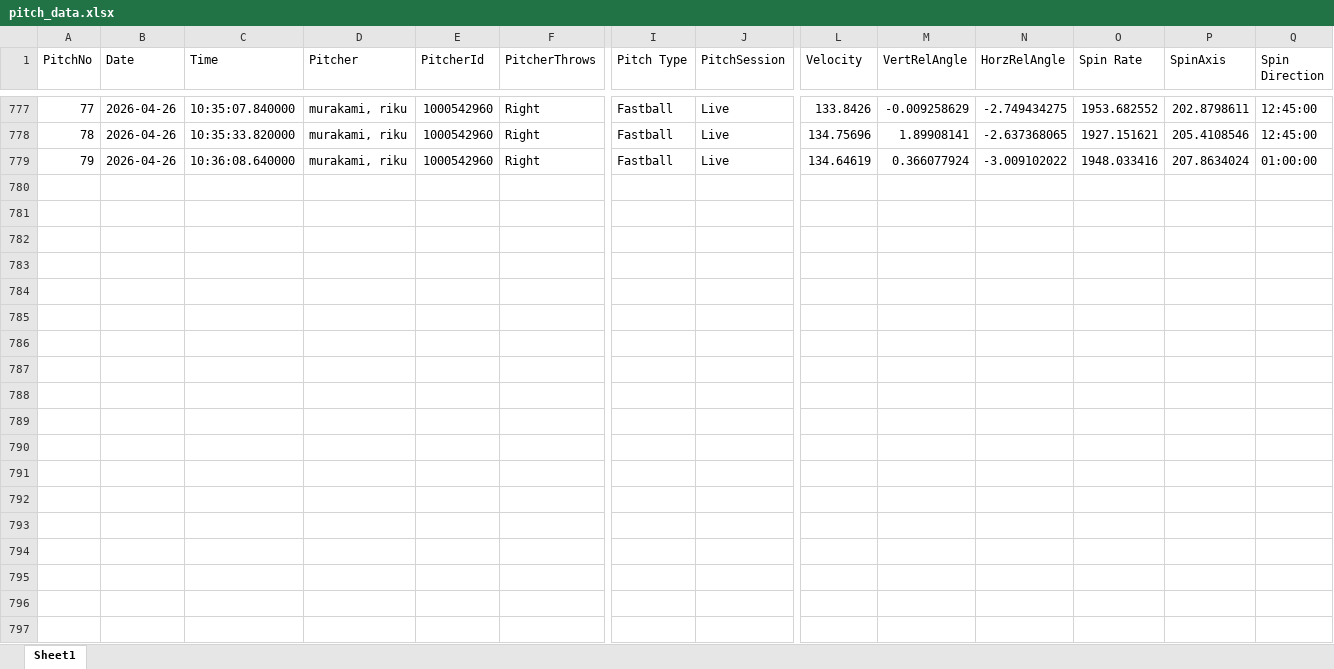
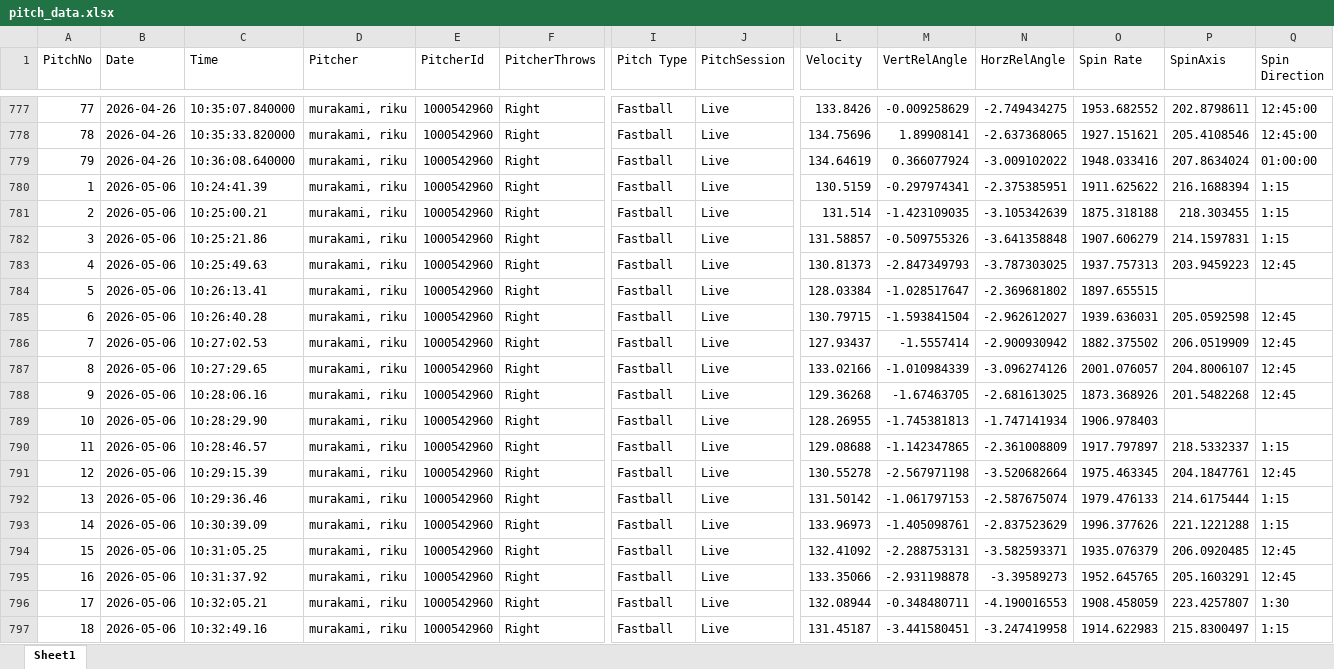
Before and after one commit to sakanatama-hub/Pitching-feedback, an Excel workbook: data/pitch_data.xlsx, sheet Sheet1, drawn as a sheet; only a part is shown, gaps mark what is left out; values as stored, in another font and other column widths than the file's, no borders; rows hold the shown columns only; the diff covers the shown part only; the diff names each change by its address in the sheet, - before the commit and + after, or states it on an @@ line.

Commit message:
Update pitch data (Attempt 1)

```diff
--- a/data/pitch_data.xlsx (sheet Sheet1)
+++ b/data/pitch_data.xlsx (sheet Sheet1)
+row 780: 1 | 2026-05-06 | 10:24:41.39 | murakami, riku | 1000542960 | Right | Fastball | Live | 130.5159 | -0.297974341 | -2.375385951 | 1911.625622 | 216.1688394 | 1:15
+row 781: 2 | 2026-05-06 | 10:25:00.21 | murakami, riku | 1000542960 | Right | Fastball | Live | 131.514 | -1.423109035 | -3.105342639 | 1875.318188 | 218.303455 | 1:15
+row 782: 3 | 2026-05-06 | 10:25:21.86 | murakami, riku | 1000542960 | Right | Fastball | Live | 131.58857 | -0.509755326 | -3.641358848 | 1907.606279 | 214.1597831 | 1:15
+row 783: 4 | 2026-05-06 | 10:25:49.63 | murakami, riku | 1000542960 | Right | Fastball | Live | 130.81373 | -2.847349793 | -3.787303025 | 1937.757313 | 203.9459223 | 12:45
+row 784: 5 | 2026-05-06 | 10:26:13.41 | murakami, riku | 1000542960 | Right | Fastball | Live | 128.03384 | -1.028517647 | -2.369681802 | 1897.655515
+row 785: 6 | 2026-05-06 | 10:26:40.28 | murakami, riku | 1000542960 | Right | Fastball | Live | 130.79715 | -1.593841504 | -2.962612027 | 1939.636031 | 205.0592598 | 12:45
+row 786: 7 | 2026-05-06 | 10:27:02.53 | murakami, riku | 1000542960 | Right | Fastball | Live | 127.93437 | -1.5557414 | -2.900930942 | 1882.375502 | 206.0519909 | 12:45
+row 787: 8 | 2026-05-06 | 10:27:29.65 | murakami, riku | 1000542960 | Right | Fastball | Live | 133.02166 | -1.010984339 | -3.096274126 | 2001.076057 | 204.8006107 | 12:45
+row 788: 9 | 2026-05-06 | 10:28:06.16 | murakami, riku | 1000542960 | Right | Fastball | Live | 129.36268 | -1.67463705 | -2.681613025 | 1873.368926 | 201.5482268 | 12:45
+row 789: 10 | 2026-05-06 | 10:28:29.90 | murakami, riku | 1000542960 | Right | Fastball | Live | 128.26955 | -1.745381813 | -1.747141934 | 1906.978403
+row 790: 11 | 2026-05-06 | 10:28:46.57 | murakami, riku | 1000542960 | Right | Fastball | Live | 129.08688 | -1.142347865 | -2.361008809 | 1917.797897 | 218.5332337 | 1:15
+row 791: 12 | 2026-05-06 | 10:29:15.39 | murakami, riku | 1000542960 | Right | Fastball | Live | 130.55278 | -2.567971198 | -3.520682664 | 1975.463345 | 204.1847761 | 12:45
+row 792: 13 | 2026-05-06 | 10:29:36.46 | murakami, riku | 1000542960 | Right | Fastball | Live | 131.50142 | -1.061797153 | -2.587675074 | 1979.476133 | 214.6175444 | 1:15
+row 793: 14 | 2026-05-06 | 10:30:39.09 | murakami, riku | 1000542960 | Right | Fastball | Live | 133.96973 | -1.405098761 | -2.837523629 | 1996.377626 | 221.1221288 | 1:15
+row 794: 15 | 2026-05-06 | 10:31:05.25 | murakami, riku | 1000542960 | Right | Fastball | Live | 132.41092 | -2.288753131 | -3.582593371 | 1935.076379 | 206.0920485 | 12:45
+row 795: 16 | 2026-05-06 | 10:31:37.92 | murakami, riku | 1000542960 | Right | Fastball | Live | 133.35066 | -2.931198878 | -3.39589273 | 1952.645765 | 205.1603291 | 12:45
+row 796: 17 | 2026-05-06 | 10:32:05.21 | murakami, riku | 1000542960 | Right | Fastball | Live | 132.08944 | -0.348480711 | -4.190016553 | 1908.458059 | 223.4257807 | 1:30
+row 797: 18 | 2026-05-06 | 10:32:49.16 | murakami, riku | 1000542960 | Right | Fastball | Live | 131.45187 | -3.441580451 | -3.247419958 | 1914.622983 | 215.8300497 | 1:15
```
Also changed, not shown: 9 added rows elsewhere in this sheet.
